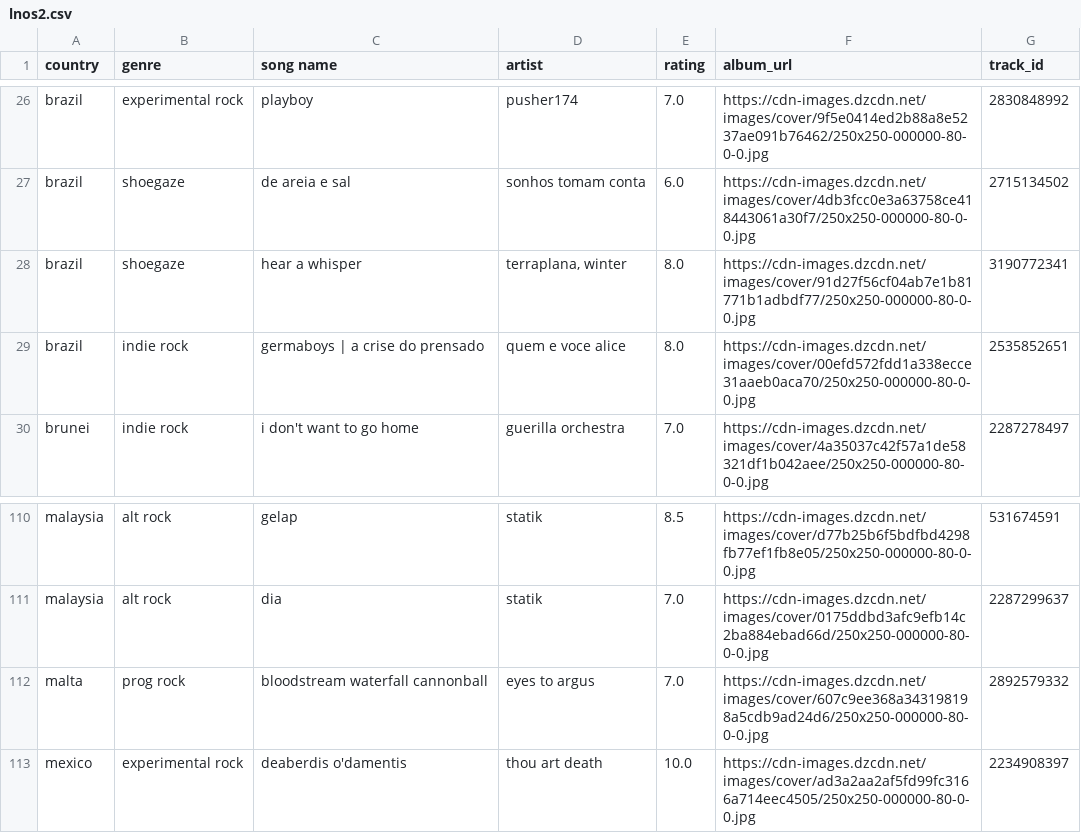
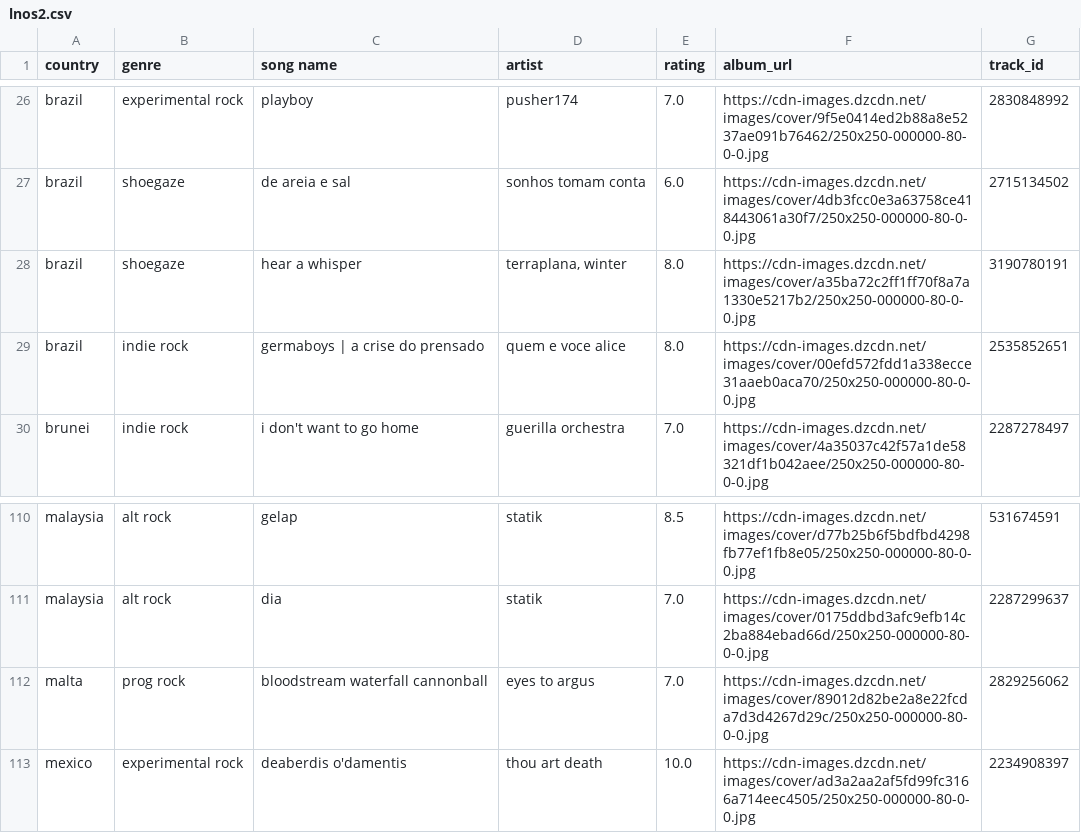
Before and after one commit to saladchalice/Alt-Around-the-World, a CSV file: public/data/lnos2.csv, drawn as a sheet; only a part is shown, gaps mark what is left out.

```diff
--- a/public/data/lnos2.csv
+++ b/public/data/lnos2.csv
@@ -27,3 +27,3 @@ brazil,experimental rock,playboy,pusher174,7.0,https://cdn-images.dzcdn.net/imag
 brazil,shoegaze,de areia e sal,sonhos tomam conta,6.0,https://cdn-images.dzcdn.net/images/cover/4db3fcc0e3a63758ce418443061a30f7/250x250-000000-80-0-0.jpg,2715134502
-brazil,shoegaze,hear a whisper,"terraplana, winter",8.0,https://cdn-images.dzcdn.net/images/cover/91d27f56cf04ab7e1b81771b1adbdf77/250x250-000000-80-0-0.jpg,3190772341
+brazil,shoegaze,hear a whisper,"terraplana, winter",8.0,https://cdn-images.dzcdn.net/images/cover/a35ba72c2ff1ff70f8a7a1330e5217b2/250x250-000000-80-0-0.jpg,3190780191
 brazil,indie rock,germaboys | a crise do prensado,quem e voce alice,8.0,https://cdn-images.dzcdn.net/images/cover/00efd572fdd1a338ecce31aaeb0aca70/250x250-000000-80-0-0.jpg,2535852651
@@ -111,3 +111,3 @@ malaysia,alt rock,gelap,statik,8.5,https://cdn-images.dzcdn.net/images/cover/d77
 malaysia,alt rock,dia,statik,7.0,https://cdn-images.dzcdn.net/images/cover/0175ddbd3afc9efb14c2ba884ebad66d/250x250-000000-80-0-0.jpg,2287299637
-malta,prog rock,bloodstream waterfall cannonball,eyes to argus,7.0,https://cdn-images.dzcdn.net/images/cover/607c9ee368a343198198a5cdb9ad24d6/250x250-000000-80-0-0.jpg,2892579332
+malta,prog rock,bloodstream waterfall cannonball,eyes to argus,7.0,https://cdn-images.dzcdn.net/images/cover/89012d82be2a8e22fcda7d3d4267d29c/250x250-000000-80-0-0.jpg,2829256062
 mexico,experimental rock,deaberdis o'damentis,thou art death,10.0,https://cdn-images.dzcdn.net/images/cover/ad3a2aa2af5fd99fc3166a714eec4505/250x250-000000-80-0-0.jpg,2234908397
```
